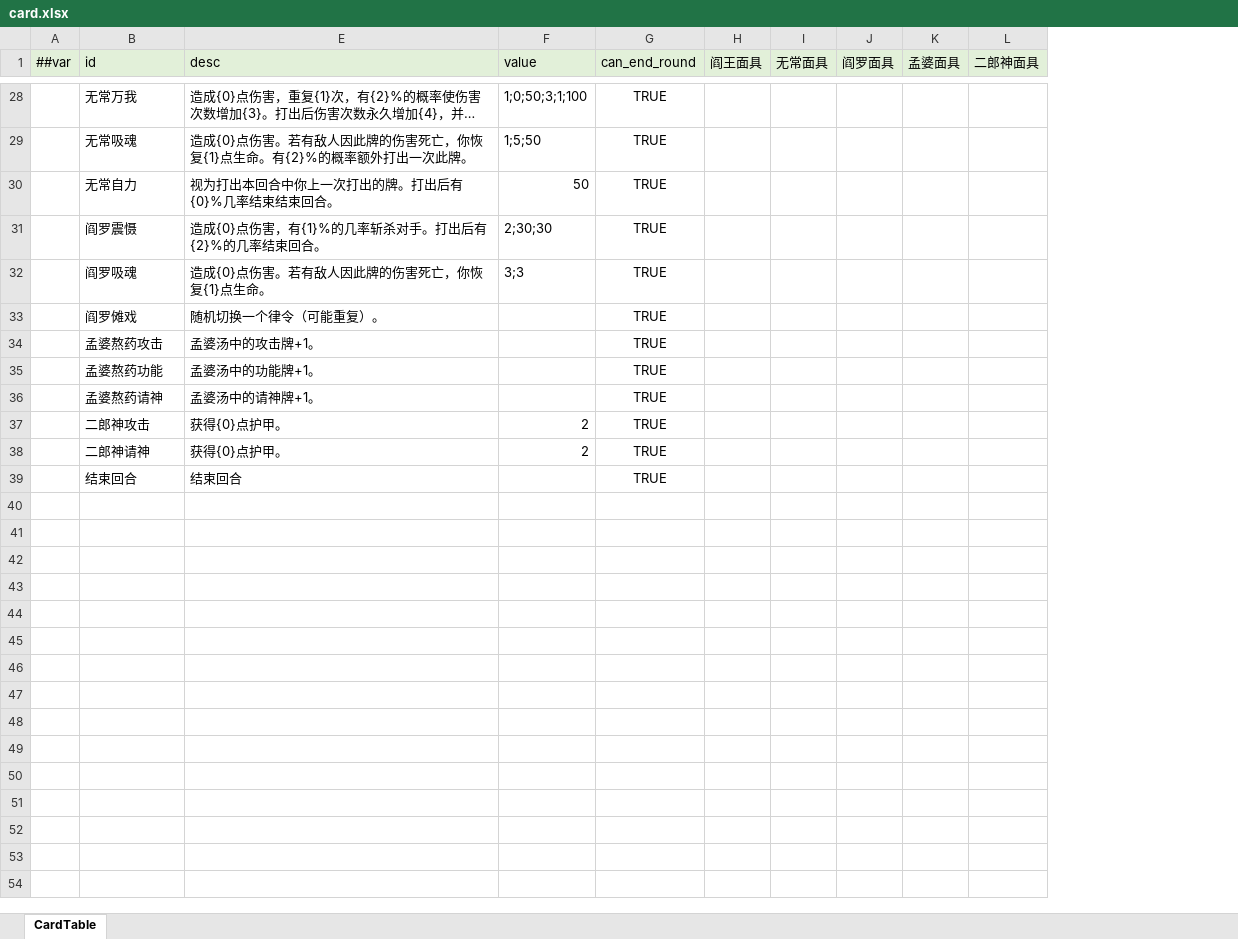
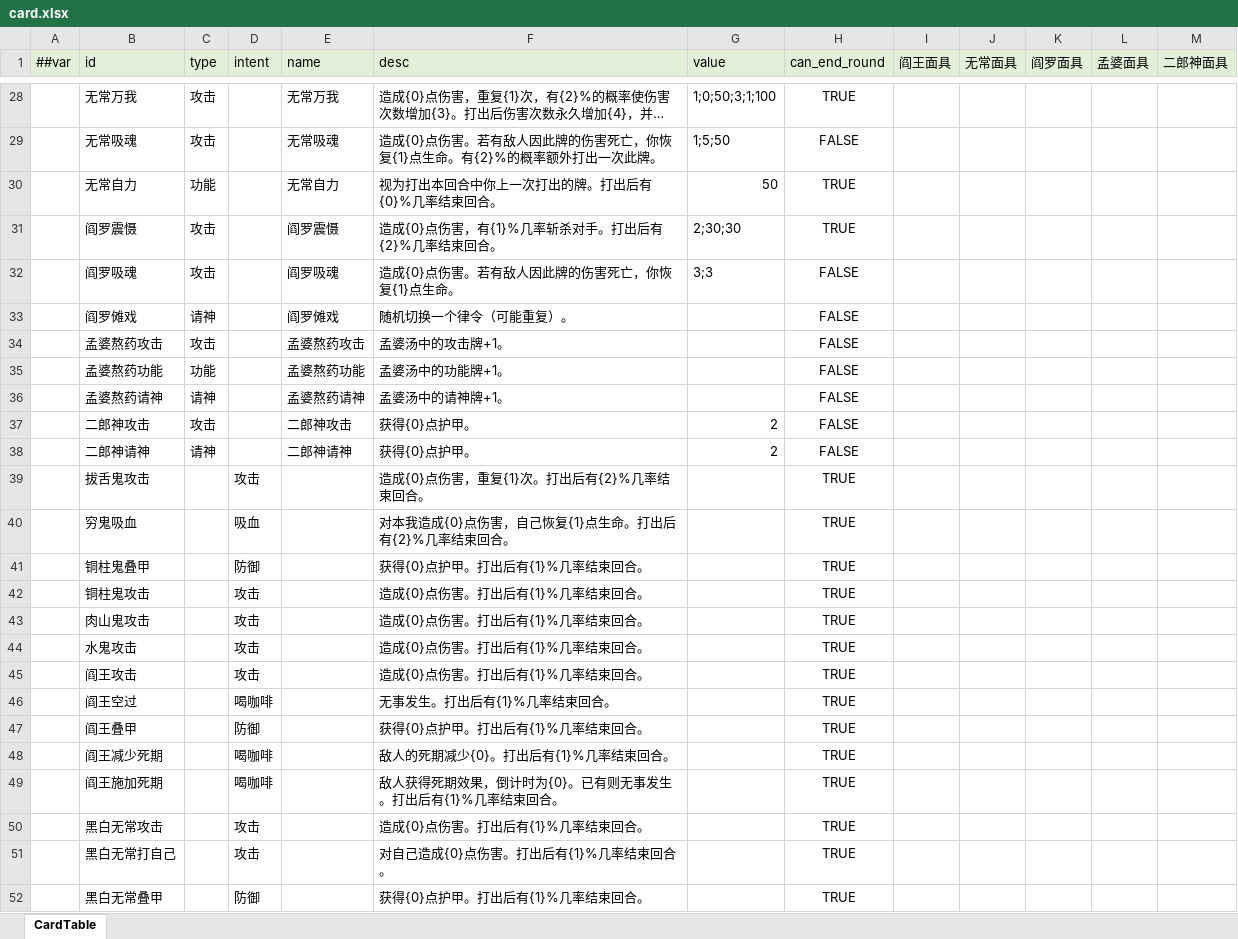
Before and after one commit to Unity-Devlop/GGJ2026, an Excel workbook: Configs/source/Datas/card.xlsx, sheet CardTable, drawn as a sheet; only a part is shown, gaps mark what is left out; long unchanged cells end in …; values as stored, in another font and other column widths than the file's, no borders; removed rows and columns are numbered as before the commit, all else as after; the diff covers the shown part only; the diff names each change by its address in the sheet, - before the commit and + after, or states it on an @@ line.

```diff
--- a/Configs/source/Datas/card.xlsx (sheet CardTable)
+++ b/Configs/source/Datas/card.xlsx (sheet CardTable)
@@ column C (type) unhidden, rows 28-38: 攻击 | 攻击 | 功能 | 攻击 | 攻击 | 请神 | 攻击 | 功能 | 请神 | 攻击 | 请神 @@
@@ column D (intent) unhidden, empty @@
+column E (name), rows 28-38: 无常万我 | 无常吸魂 | 无常自力 | 阎罗震慑 | 阎罗吸魂 | 阎罗傩戏 | 孟婆熬药攻击 | 孟婆熬药功能 | 孟婆熬药请神 | 二郎神攻击 | 二郎神请神
-H29 (can_end_round): TRUE
+H29 (can_end_round): FALSE
-F30 (desc): 视为打出本回合中你上一次打出的牌。打出后有{0}%几率结束结束回合。
+F30 (desc): 视为打出本回合中你上一次打出的牌。打出后有{0}%几率结束回合。
-F31 (desc): 造成{0}点伤害，有{1}%的几率斩杀对手。打出后有{2}%的几率结束回合。
+F31 (desc): 造成{0}点伤害，有{1}%几率斩杀对手。打出后有{2}%几率结束回合。
-H32:H38 (can_end_round): TRUE
+H32:H38 (can_end_round): FALSE
-row 39:  | 结束回合 | 结束回合 |  | TRUE
+row 39:  | 拔舌鬼攻击 |  | 攻击 |  | 造成{0}点伤害，重复{1}次。打出后有{2}%几率结束回合。 |  | TRUE
+row 40:  | 穷鬼吸血 |  | 吸血 |  | 对本我造成{0}点伤害，自己恢复{1}点生命。打出后有{2}%几率结束回合。 |  | TRUE
+row 41:  | 铜柱鬼叠甲 |  | 防御 |  | 获得{0}点护甲。打出后有{1}%几率结束回合。 |  | TRUE
+row 42:  | 铜柱鬼攻击 |  | 攻击 |  | 造成{0}点伤害。打出后有{1}%几率结束回合。 |  | TRUE
+row 43:  | 肉山鬼攻击 |  | 攻击 |  | 造成{0}点伤害。打出后有{1}%几率结束回合。 |  | TRUE
+row 44:  | 水鬼攻击 |  | 攻击 |  | 造成{0}点伤害。打出后有{1}%几率结束回合。 |  | TRUE
+row 45:  | 阎王攻击 |  | 攻击 |  | 造成{0}点伤害。打出后有{1}%几率结束回合。 |  | TRUE
+row 46:  | 阎王空过 |  | 喝咖啡 |  | 无事发生。打出后有{1}%几率结束回合。 |  | TRUE
+row 47:  | 阎王叠甲 |  | 防御 |  | 获得{0}点护甲。打出后有{1}%几率结束回合。 |  | TRUE
+row 48:  | 阎王减少死期 |  | 喝咖啡 |  | 敌人的死期减少{0}。打出后有{1}%几率结束回合。 |  | TRUE
+row 49:  | 阎王施加死期 |  | 喝咖啡 |  | 敌人获得死期效果，倒计时为{0}。已有则无事发生。打出后有{1}%几率结束回合。 |  | TRUE
+row 50:  | 黑白无常攻击 |  | 攻击 |  | 造成{0}点伤害。打出后有{1}%几率结束回合。 |  | TRUE
+row 51:  | 黑白无常打自己 |  | 攻击 |  | 对自己造成{0}点伤害。打出后有{1}%几率结束回合。 |  | TRUE
+row 52:  | 黑白无常叠甲 |  | 防御 |  | 获得{0}点护甲。打出后有{1}%几率结束回合。 |  | TRUE
```
Also changed, not shown: 17 edited cells elsewhere in this sheet, Configs/source/Datas/__enums__.xlsx.
